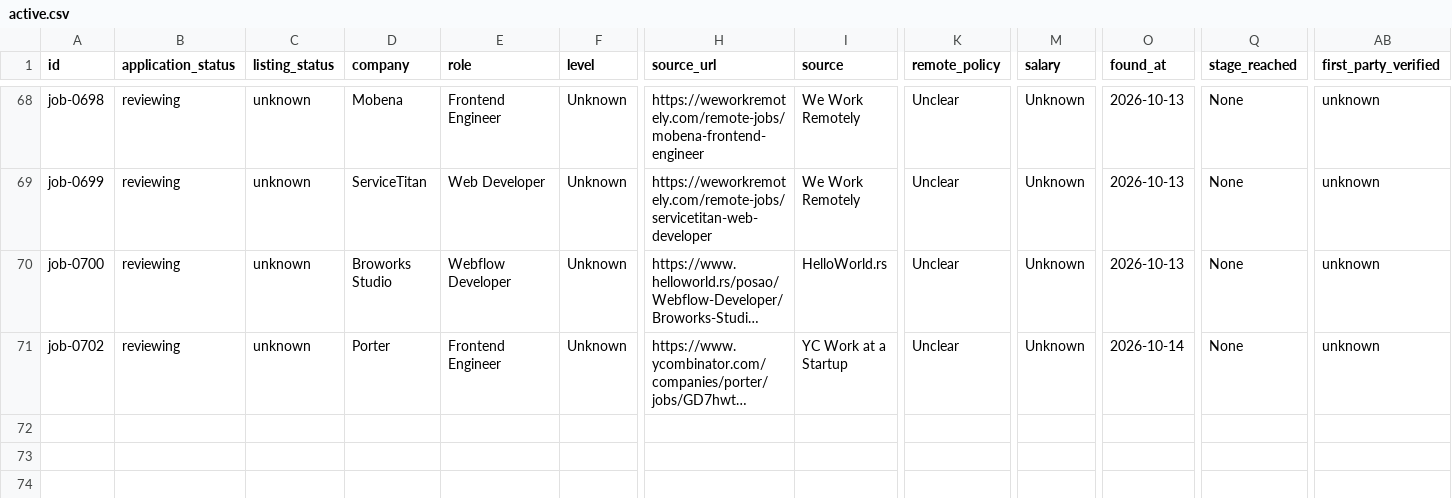
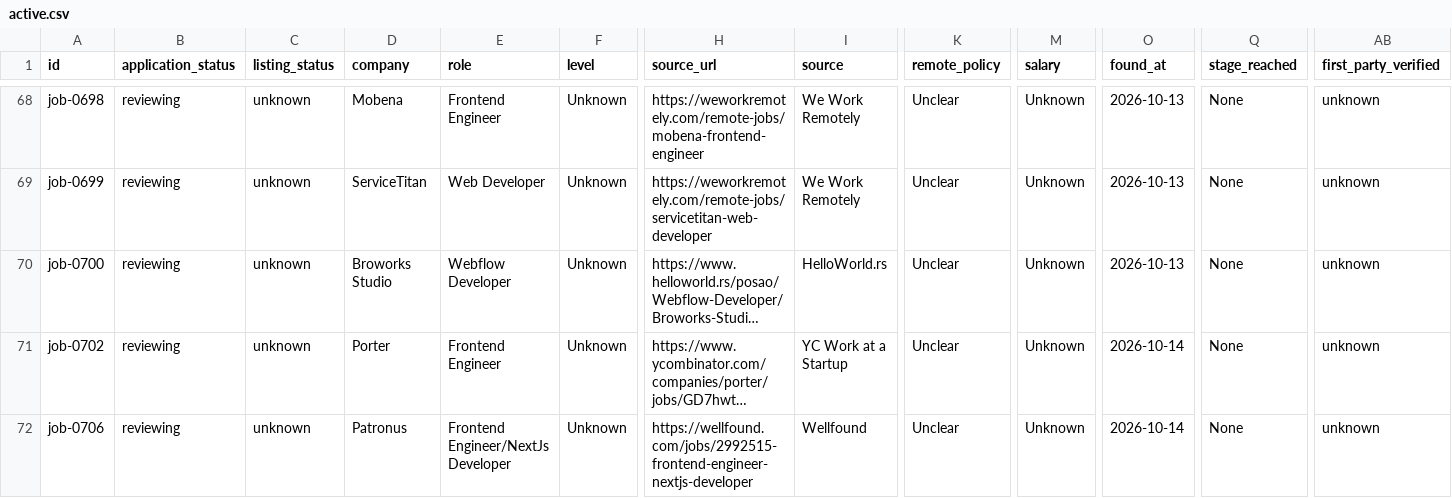
Before and after one commit to stupidkubik/job-searcher, a CSV file: data/index/active.csv, drawn as a sheet; only a part is shown, gaps mark what is left out; long unchanged cells end in …; rows hold the shown columns only; the diff names each change by its address in the sheet, - before the commit and + after, or states it on an @@ line.

```diff
--- a/data/index/active.csv
+++ b/data/index/active.csv
+row 72: job-0706 | reviewing | unknown | Patronus | Frontend Engineer/NextJs Developer | Unknown | https://wellfound.com/jobs/2992515-frontend-engineer-nextjs-developer | Wellfound | Unclear | Unknown | 2026-10-14 | None | unknown
```
Also changed, not shown: data/index/keys.tsv, data/index/known.tsv, 5 other files.
